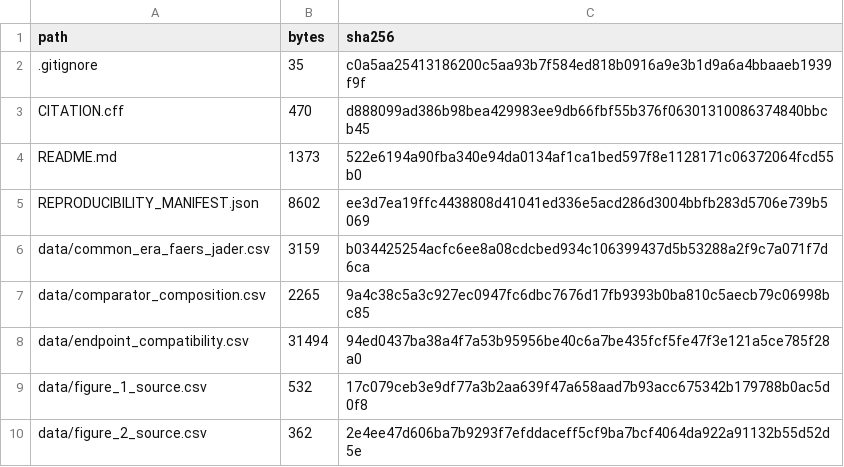
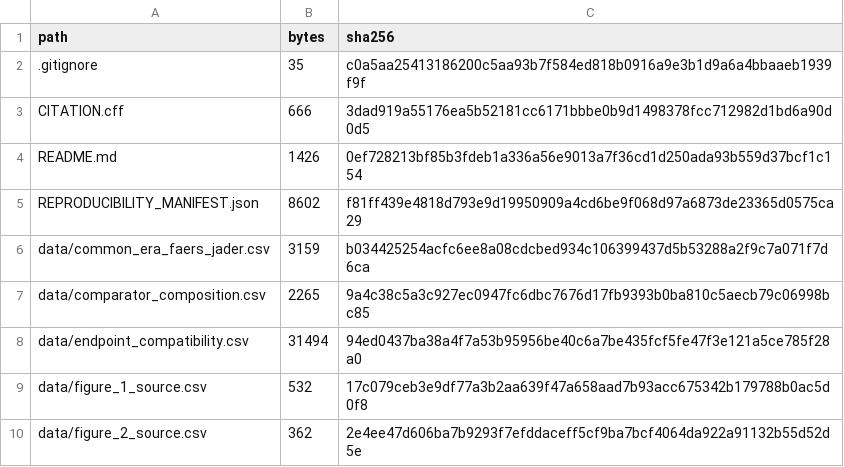
Before and after one commit to yueying888/belimumab-infection-replication, a CSV file: SHA256SUMS.csv, drawn as a sheet; only a part is shown.

```diff
--- a/SHA256SUMS.csv
+++ b/SHA256SUMS.csv
@@ -2,5 +2,5 @@ path,bytes,sha256
 .gitignore,35,c0a5aa25413186200c5aa93b7f584ed818b0916a9e3b1d9a6a4bbaaeb1939f9f
-CITATION.cff,470,d888099ad386b98bea429983ee9db66fbf55b376f06301310086374840bbcb45
-README.md,1373,522e6194a90fba340e94da0134af1ca1bed597f8e1128171c06372064fcd55b0
-REPRODUCIBILITY_MANIFEST.json,8602,ee3d7ea19ffc4438808d41041ed336e5acd286d3004bbfb283d5706e739b5069
+CITATION.cff,666,3dad919a55176ea5b52181cc6171bbbe0b9d1498378fcc712982d1bd6a90d0d5
+README.md,1426,0ef728213bf85b3fdeb1a336a56e9013a7f36cd1d250ada93b559d37bcf1c154
+REPRODUCIBILITY_MANIFEST.json,8602,f81ff439e4818d793e9d19950909a4cd6be9f068d97a6873de23365d0575ca29
 data/common_era_faers_jader.csv,3159,b034425254acfc6ee8a08cdcbed934c106399437d5b53288a2f9c7a071f7d6ca
```
Also changed, not shown: 4 other files.
